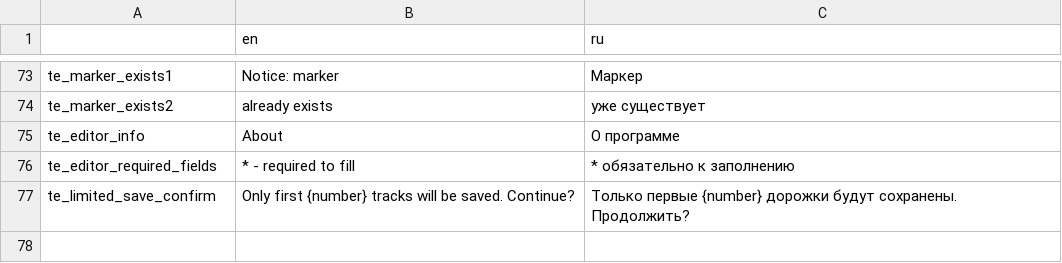
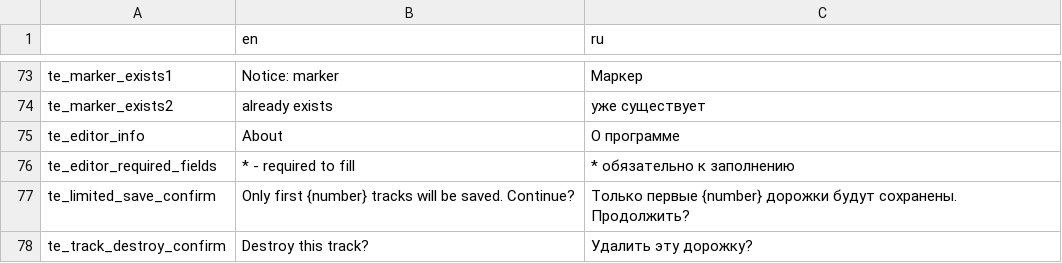
Before and after one commit to v-pukman-gd/mboy-editor2, a CSV file: editor/translation/translation_editor.csv, drawn as a sheet; only a part is shown, gaps mark what is left out; the diff names each change by its address in the sheet, - before the commit and + after, or states it on an @@ line.

Commit message:
fix style, add destroy track btn

```diff
--- a/editor/translation/translation_editor.csv
+++ b/editor/translation/translation_editor.csv
+row 78: te_track_destroy_confirm | Destroy this track? | Удалить эту дорожку?
```
Also changed, not shown: 24 other files.
